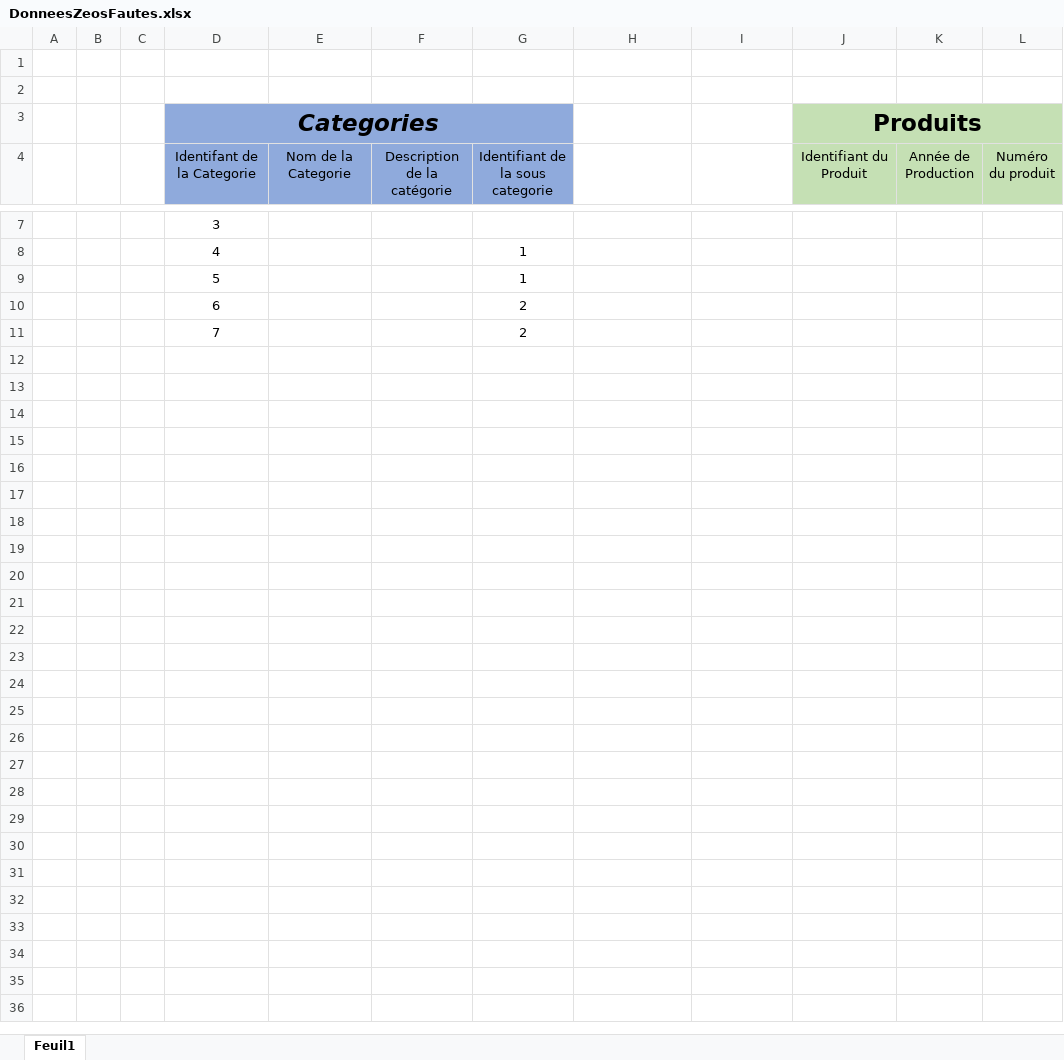
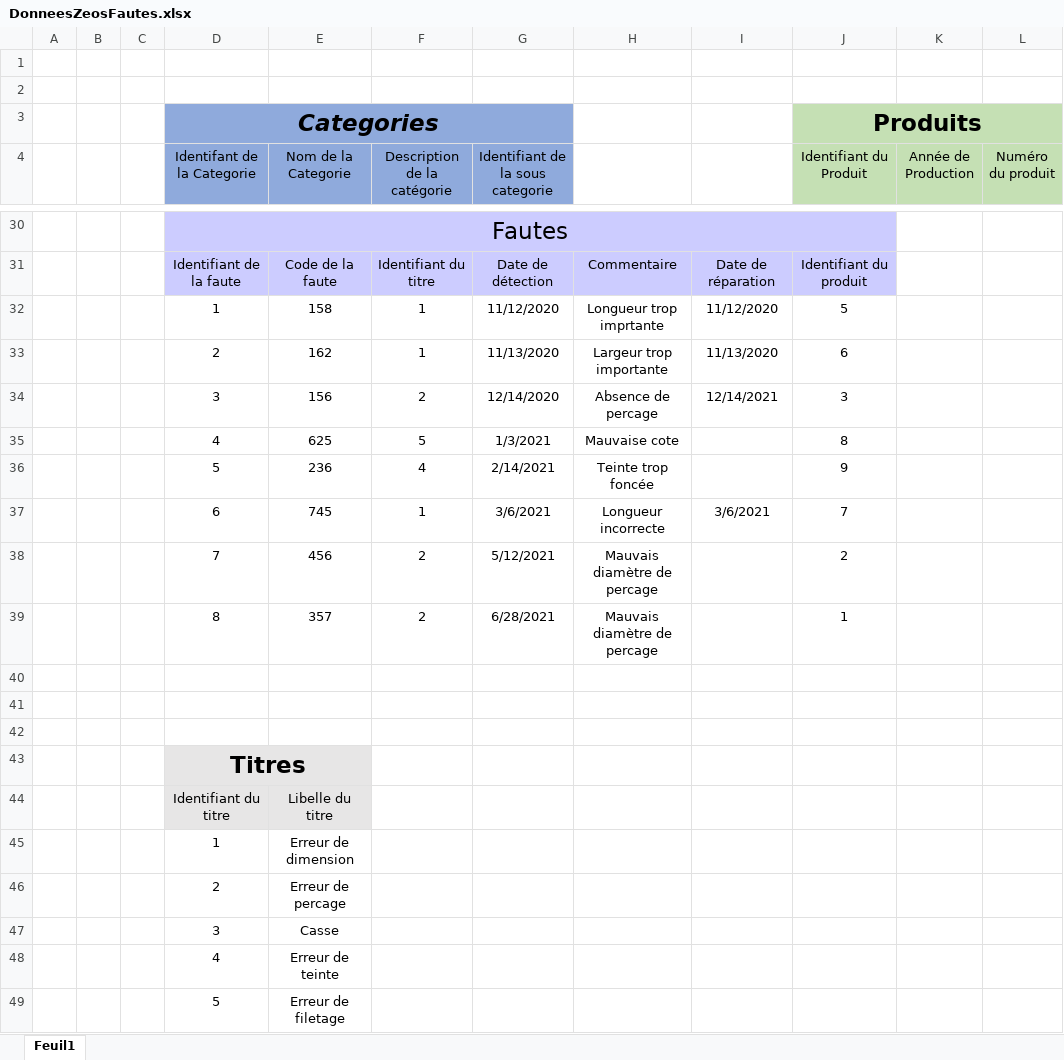
Before and after one commit to MayeuxBruno/CDA, an Excel workbook: 01-Bases de données/Conception Base de Donnees/Exercice zero fautes/DonneesZeosFautes.xlsx, sheet Feuil1, drawn as a sheet; only a part is shown, gaps mark what is left out; values as stored, in another font and other column widths than the file's, no borders; removed rows and columns are numbered as before the commit, all else as after; rows hold the shown columns only; the diff covers the shown part only; the diff names each change by its address in the sheet, - before the commit and + after, or states it on an @@ line.

```diff
--- a/01-Bases de données/Conception Base de Donnees/Exercice zero fautes/DonneesZeosFautes.xlsx (sheet Feuil1)
+++ b/01-Bases de données/Conception Base de Donnees/Exercice zero fautes/DonneesZeosFautes.xlsx (sheet Feuil1)
-D30 (Identifant de la Categorie): 3
+D30 (Identifant de la Categorie): Fautes
-D30:J30 fill: none
+D30:J30 fill: #CCCCFF
@@ D30 text size: larger @@
+D30:J30 merged
-row 8:  |  |  | 4 |  |  | 1
+row 31:  |  |  | Identifiant de la faute | Code de la faute | Identifiant du titre | Date de détection | Commentaire | Date de réparation | Identifiant du produit
+row 32:  |  |  | 1 | 158 | 1 | 11/12/2020 | Longueur trop imprtante | 11/12/2020 | 5
+row 33:  |  |  | 2 | 162 | 1 | 11/13/2020 | Largeur trop importante | 11/13/2020 | 6
+row 34:  |  |  | 3 | 156 | 2 | 12/14/2020 | Absence de percage | 12/14/2021 | 3
+row 35:  |  |  | 4 | 625 | 5 | 1/3/2021 | Mauvaise cote |  | 8
+row 36:  |  |  | 5 | 236 | 4 | 2/14/2021 | Teinte trop foncée |  | 9
+row 37:  |  |  | 6 | 745 | 1 | 3/6/2021 | Longueur incorrecte | 3/6/2021 | 7
+row 38:  |  |  | 7 | 456 | 2 | 5/12/2021 | Mauvais diamètre de percage |  | 2
+row 39:  |  |  | 8 | 357 | 2 | 6/28/2021 | Mauvais diamètre de percage |  | 1
-row 40:  |  |  | 5 |  |  | 1
+row 40: (empty)
-row 41:  |  |  | 6 |  |  | 2
+row 41: (empty)
-row 42:  |  |  | 7 |  |  | 2
+row 42: (empty)
+row 43:  |  |  | Titres
+row 44:  |  |  | Identifiant du titre | Libelle du titre
+row 45:  |  |  | 1 | Erreur de dimension
+row 46:  |  |  | 2 | Erreur de percage
+row 47:  |  |  | 3 | Casse
+row 48:  |  |  | 4 | Erreur de teinte
+row 49:  |  |  | 5 | Erreur de filetage
```
Also changed, not shown: 23 added rows and 2 edited cells elsewhere in this sheet, 15 other files.
